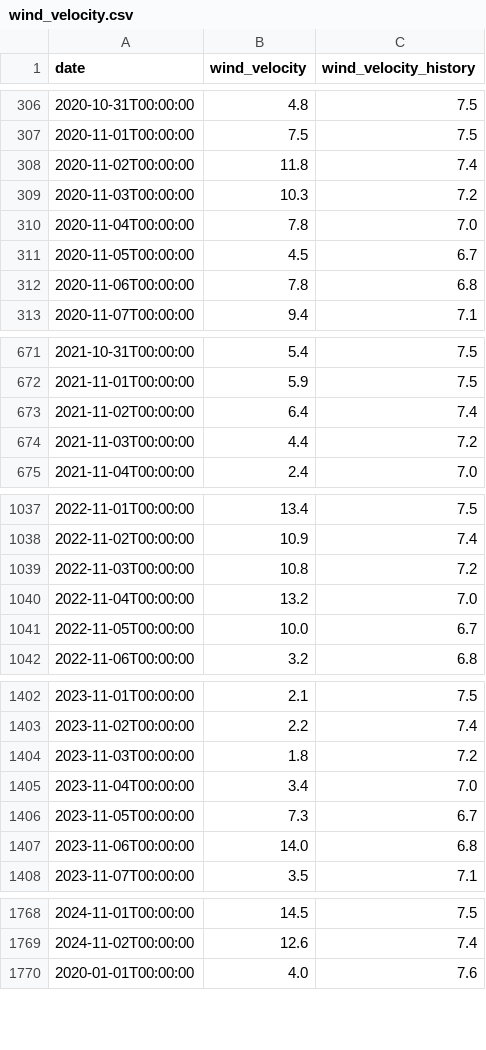
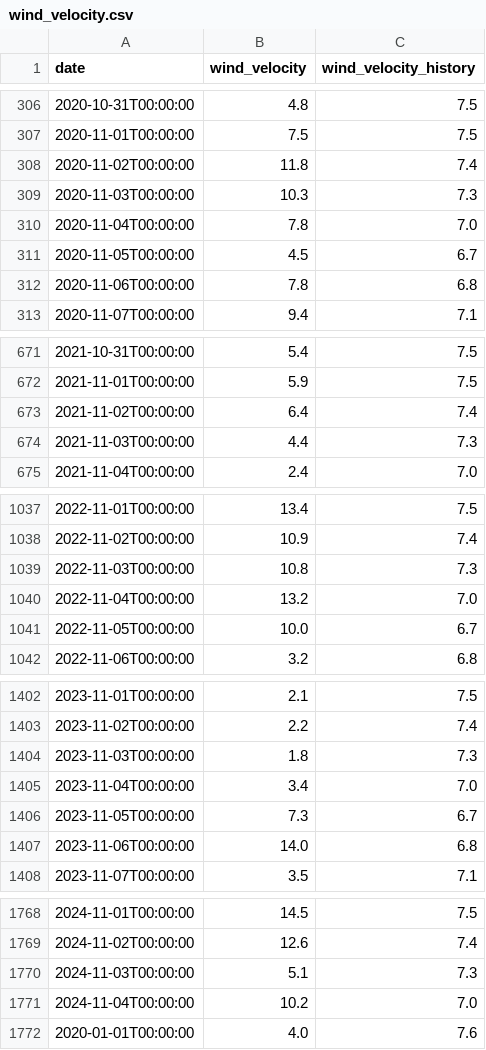
Before and after one commit to mingri31164/bigpyz, a CSV file: result/wind_velocity.csv (was wind_velocity.csv), drawn as a sheet; only a part is shown, gaps mark what is left out; the diff covers the shown part only.

```diff
--- a/wind_velocity.csv
+++ b/result/wind_velocity.csv
@@ -308,3 +308,3 @@ date,wind_velocity,wind_velocity_history
 2020-11-02T00:00:00,11.8,7.4
-2020-11-03T00:00:00,10.3,7.2
+2020-11-03T00:00:00,10.3,7.3
 2020-11-04T00:00:00,7.8,7.0
@@ -673,3 +673,3 @@ date,wind_velocity,wind_velocity_history
 2021-11-02T00:00:00,6.4,7.4
-2021-11-03T00:00:00,4.4,7.2
+2021-11-03T00:00:00,4.4,7.3
 2021-11-04T00:00:00,2.4,7.0
@@ -1038,3 +1038,3 @@ date,wind_velocity,wind_velocity_history
 2022-11-02T00:00:00,10.9,7.4
-2022-11-03T00:00:00,10.8,7.2
+2022-11-03T00:00:00,10.8,7.3
 2022-11-04T00:00:00,13.2,7.0
@@ -1403,3 +1403,3 @@ date,wind_velocity,wind_velocity_history
 2023-11-02T00:00:00,2.2,7.4
-2023-11-03T00:00:00,1.8,7.2
+2023-11-03T00:00:00,1.8,7.3
 2023-11-04T00:00:00,3.4,7.0
@@ -1769,2 +1769,4 @@ date,wind_velocity,wind_velocity_history
 2024-11-02T00:00:00,12.6,7.4
+2024-11-03T00:00:00,5.1,7.3
+2024-11-04T00:00:00,10.2,7.0
 2020-01-01T00:00:00,4.0,7.6
```
Also changed, not shown: 1 edited cell elsewhere in this file, result/humidity.csv, result/precipitation.csv, 8 other files.
